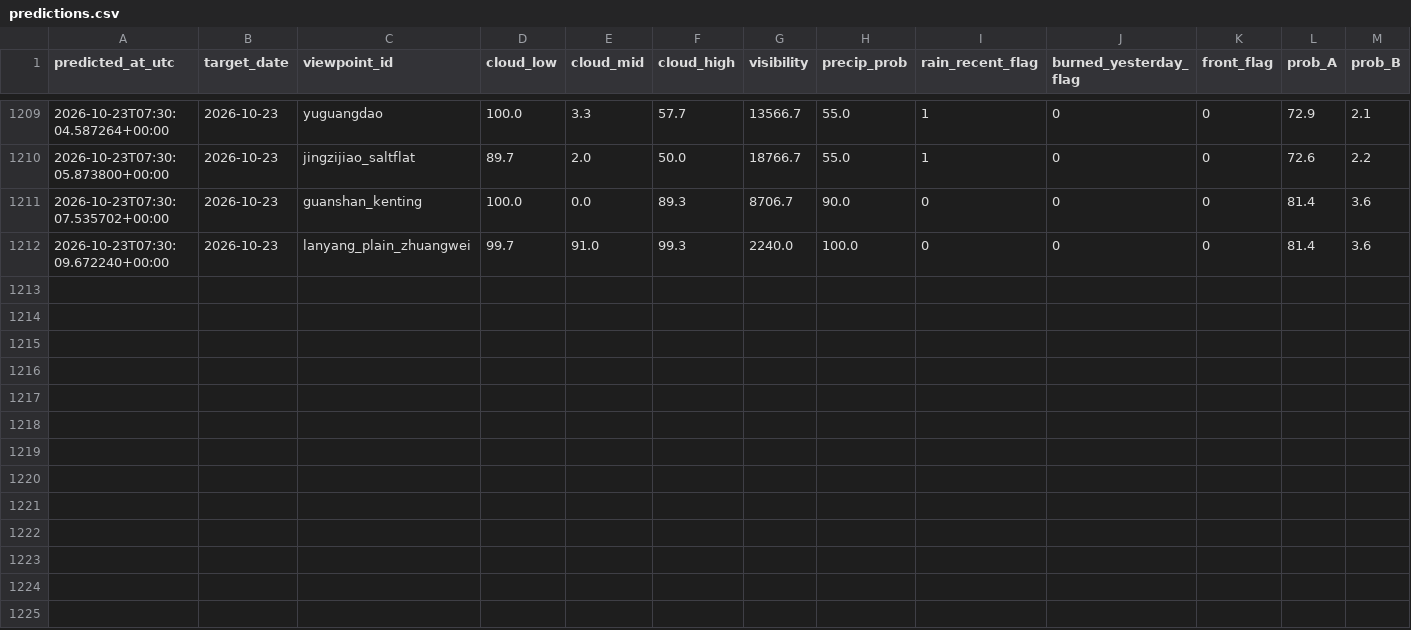
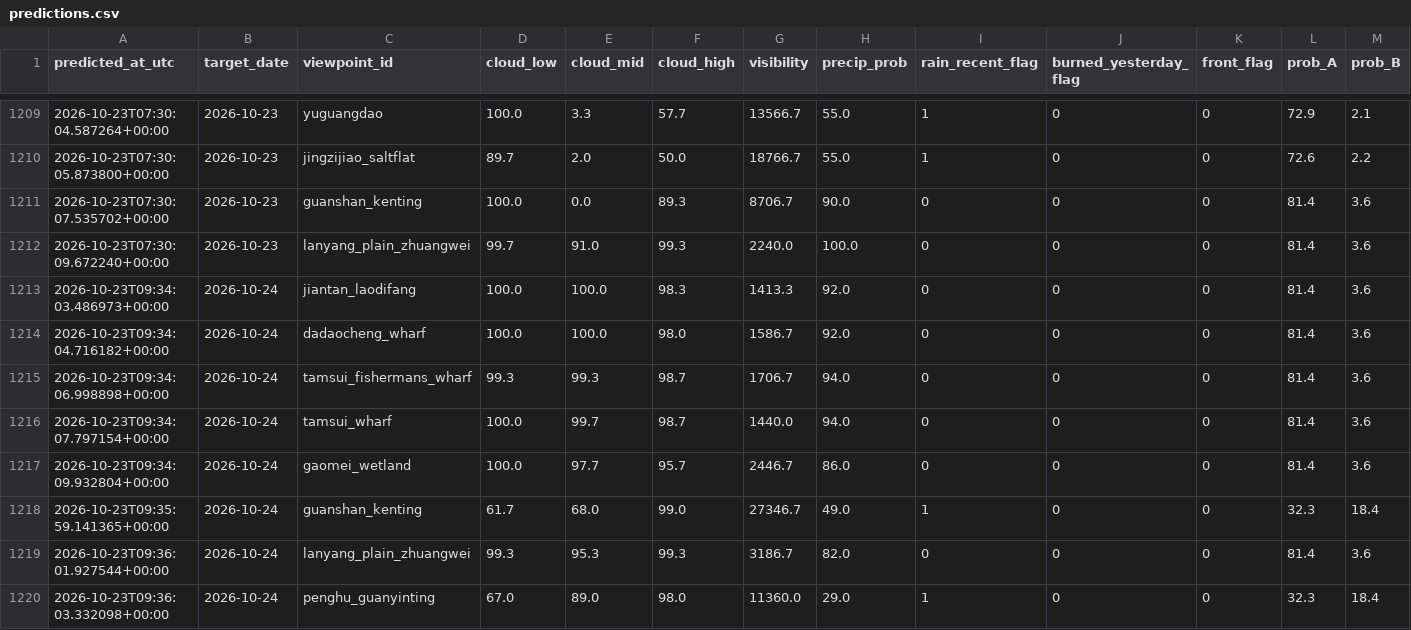
Before and after one commit to VioVenus/taipei-sunset, a CSV file: data/logs/predictions.csv, drawn as a sheet; only a part is shown, gaps mark what is left out; rows hold the shown columns only; the diff names each change by its address in the sheet, - before the commit and + after, or states it on an @@ line.

```diff
--- a/data/logs/predictions.csv
+++ b/data/logs/predictions.csv
+row 1213: 2026-10-23T09:34:03.486973+00:00 | 2026-10-24 | jiantan_laodifang | 100.0 | 100.0 | 98.3 | 1413.3 | 92.0 | 0 | 0 | 0 | 81.4 | 3.6
+row 1214: 2026-10-23T09:34:04.716182+00:00 | 2026-10-24 | dadaocheng_wharf | 100.0 | 100.0 | 98.0 | 1586.7 | 92.0 | 0 | 0 | 0 | 81.4 | 3.6
+row 1215: 2026-10-23T09:34:06.998898+00:00 | 2026-10-24 | tamsui_fishermans_wharf | 99.3 | 99.3 | 98.7 | 1706.7 | 94.0 | 0 | 0 | 0 | 81.4 | 3.6
+row 1216: 2026-10-23T09:34:07.797154+00:00 | 2026-10-24 | tamsui_wharf | 100.0 | 99.7 | 98.7 | 1440.0 | 94.0 | 0 | 0 | 0 | 81.4 | 3.6
+row 1217: 2026-10-23T09:34:09.932804+00:00 | 2026-10-24 | gaomei_wetland | 100.0 | 97.7 | 95.7 | 2446.7 | 86.0 | 0 | 0 | 0 | 81.4 | 3.6
+row 1218: 2026-10-23T09:35:59.141365+00:00 | 2026-10-24 | guanshan_kenting | 61.7 | 68.0 | 99.0 | 27346.7 | 49.0 | 1 | 0 | 0 | 32.3 | 18.4
+row 1219: 2026-10-23T09:36:01.927544+00:00 | 2026-10-24 | lanyang_plain_zhuangwei | 99.3 | 95.3 | 99.3 | 3186.7 | 82.0 | 0 | 0 | 0 | 81.4 | 3.6
+row 1220: 2026-10-23T09:36:03.332098+00:00 | 2026-10-24 | penghu_guanyinting | 67.0 | 89.0 | 98.0 | 11360.0 | 29.0 | 1 | 0 | 0 | 32.3 | 18.4
```
